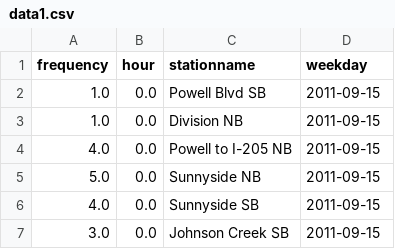
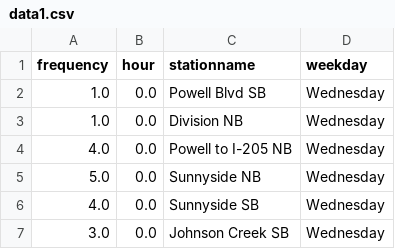
Before and after one commit to sawyerwatts/cs488, a CSV file: data1.csv, drawn as a sheet.

```diff
--- a/data1.csv
+++ b/data1.csv
@@ -1,7 +1,7 @@
 frequency,hour,stationname,weekday
-1.0,0.0,Powell Blvd SB,2011-09-15
-1.0,0.0,Division NB,2011-09-15
-4.0,0.0,Powell to I-205 NB,2011-09-15
-5.0,0.0,Sunnyside NB,2011-09-15
-4.0,0.0,Sunnyside SB,2011-09-15
-3.0,0.0,Johnson Creek SB,2011-09-15
+1.0,0.0,Powell Blvd SB,Wednesday
+1.0,0.0,Division NB,Wednesday
+4.0,0.0,Powell to I-205 NB,Wednesday
+5.0,0.0,Sunnyside NB,Wednesday
+4.0,0.0,Sunnyside SB,Wednesday
+3.0,0.0,Johnson Creek SB,Wednesday
```
Also changed, not shown: 2 other files.
